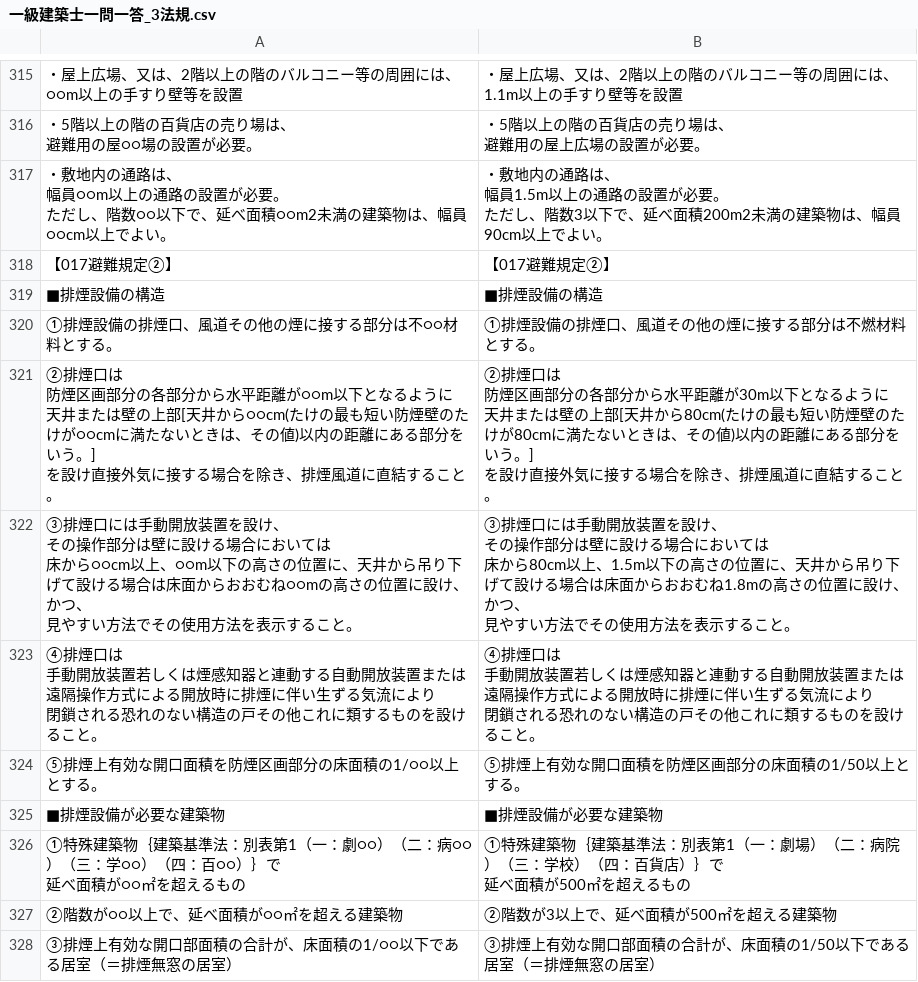
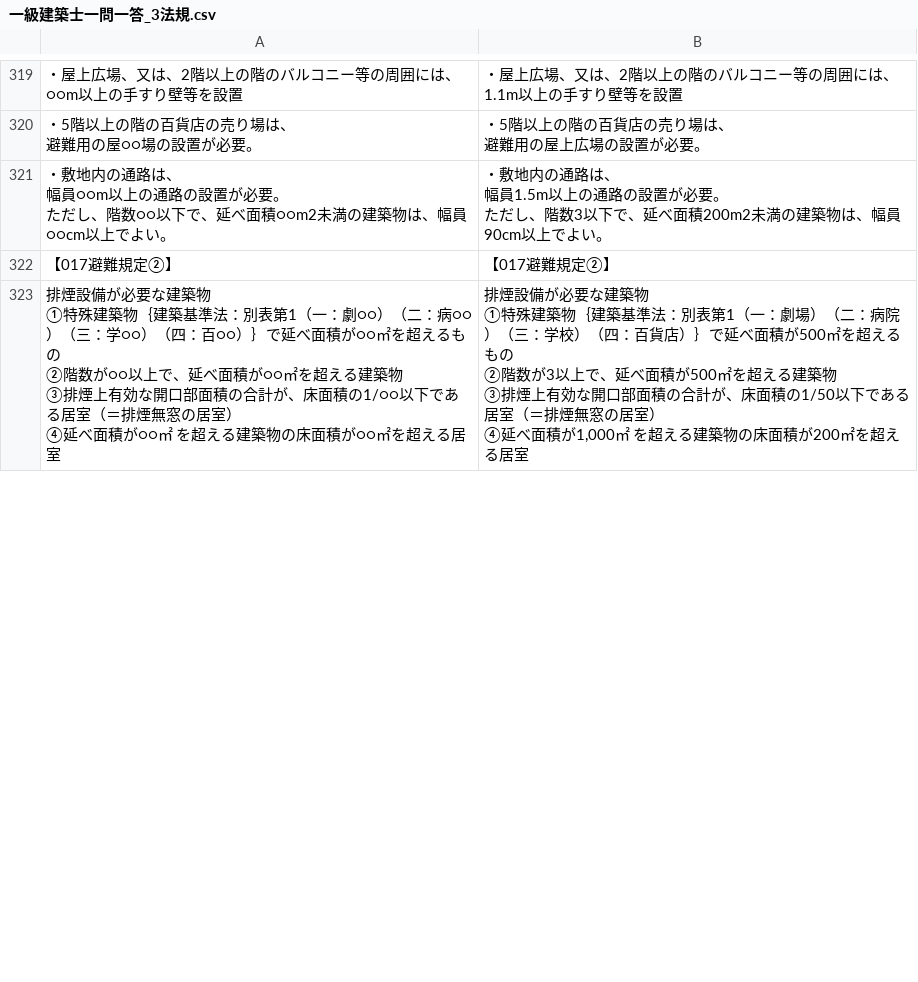
Before and after one commit to udofukui/ArchQA, a CSV file: 一級建築士一問一答_3法規.csv, drawn as a sheet; only a part is shown, gaps mark what is left out; removed rows and columns are numbered as before the commit, all else as after; ↵ is a line break in a cell; the diff covers the shown part only; the diff names each change by its address in the sheet, - before the commit and + after, or states it on an @@ line.

```diff
--- a/一級建築士一問一答_3法規.csv
+++ b/一級建築士一問一答_3法規.csv
-row 319: ■排煙設備の構造 | ■排煙設備の構造
-row 320: ①排煙設備の排煙口、風道その他の煙に接する部分は不○○材料とする。 | ①排煙設備の排煙口、風道その他の煙に接する部分は不燃材料とする。
-row 321: ②排煙口は ↵ 防煙区画部分の各部分から水平距離が○○m以下となるように ↵ 天井または壁の上部[天井から○○cm(たけの最も短い防煙壁のたけが○○cmに満たないときは、その値)以内の距離にある部分をいう。] ↵ を設け直接外気に接する場合を除き、排煙風道に直結すること。 | ②排煙口は ↵ 防煙区画部分の各部分から水平距離が30m以下となるように ↵ 天井または壁の上部[天井から80cm(たけの最も短い防煙壁のたけが80cmに満たないときは、その値)以内の距離にある部分をいう。] ↵ を設け直接外気に接する場合を除き、排煙風道に直結すること。
-row 322: ③排煙口には手動開放装置を設け、 ↵ その操作部分は壁に設ける場合においては ↵ 床から○○cm以上、○○m以下の高さの位置に、天井から吊り下げて設ける場合は床面からおおむね○○mの高さの位置に設け、 ↵ かつ、 ↵ 見やすい方法でその使用方法を表示すること。 | ③排煙口には手動開放装置を設け、 ↵ その操作部分は壁に設ける場合においては ↵ 床から80cm以上、1.5m以下の高さの位置に、天井から吊り下げて設ける場合は床面からおおむね1.8mの高さの位置に設け、 ↵ かつ、 ↵ 見やすい方法でその使用方法を表示すること。
-row 323: ④排煙口は ↵ 手動開放装置若しくは煙感知器と連動する自動開放装置または遠隔操作方式による開放時に排煙に伴い生ずる気流により ↵ 閉鎖される恐れのない構造の戸その他これに類するものを設けること。 | ④排煙口は ↵ 手動開放装置若しくは煙感知器と連動する自動開放装置または遠隔操作方式による開放時に排煙に伴い生ずる気流により ↵ 閉鎖される恐れのない構造の戸その他これに類するものを設けること。
-row 324: ⑤排煙上有効な開口面積を防煙区画部分の床面積の1/○○以上とする。 | ⑤排煙上有効な開口面積を防煙区画部分の床面積の1/50以上とする。
-row 325: ■排煙設備が必要な建築物 | ■排煙設備が必要な建築物
-A323: ①特殊建築物｛建築基準法：別表第1（一：劇○○）（二：病○○）（三：学○○）（四：百○○）｝で ↵ 延べ面積が○○㎡を超えるもの
+A323: 排煙設備が必要な建築物 ↵ ①特殊建築物｛建築基準法：別表第1（一：劇○○）（二：病○○）（三：学○○）（四：百○○）｝で延べ面積が○○㎡を超えるもの ↵ ②階数が○○以上で、延べ面積が○○㎡を超える建築物 ↵ ③排煙上有効な開口部面積の合計が、床面積の1/○○以下である居室（＝排煙無窓の居室） ↵ ④延べ面積が○○㎡ を超える建築物の床面積が○○㎡を超える居室
-B323: ①特殊建築物｛建築基準法：別表第1（一：劇場）（二：病院）（三：学校）（四：百貨店）｝で ↵ 延べ面積が500㎡を超えるもの
+B323: 排煙設備が必要な建築物 ↵ ①特殊建築物｛建築基準法：別表第1（一：劇場）（二：病院）（三：学校）（四：百貨店）｝で延べ面積が500㎡を超えるもの ↵ ②階数が3以上で、延べ面積が500㎡を超える建築物 ↵ ③排煙上有効な開口部面積の合計が、床面積の1/50以下である居室（＝排煙無窓の居室） ↵ ④延べ面積が1,000㎡ を超える建築物の床面積が200㎡を超える居室
-row 327: ②階数が○○以上で、延べ面積が○○㎡を超える建築物 | ②階数が3以上で、延べ面積が500㎡を超える建築物
-row 328: ③排煙上有効な開口部面積の合計が、床面積の1/○○以下である居室（＝排煙無窓の居室） | ③排煙上有効な開口部面積の合計が、床面積の1/50以下である居室（＝排煙無窓の居室）
```
Also changed, not shown: 18 added rows, 16 removed rows and 32 edited cells elsewhere in this file, 一級建築士一問一答_4構造.csv.
